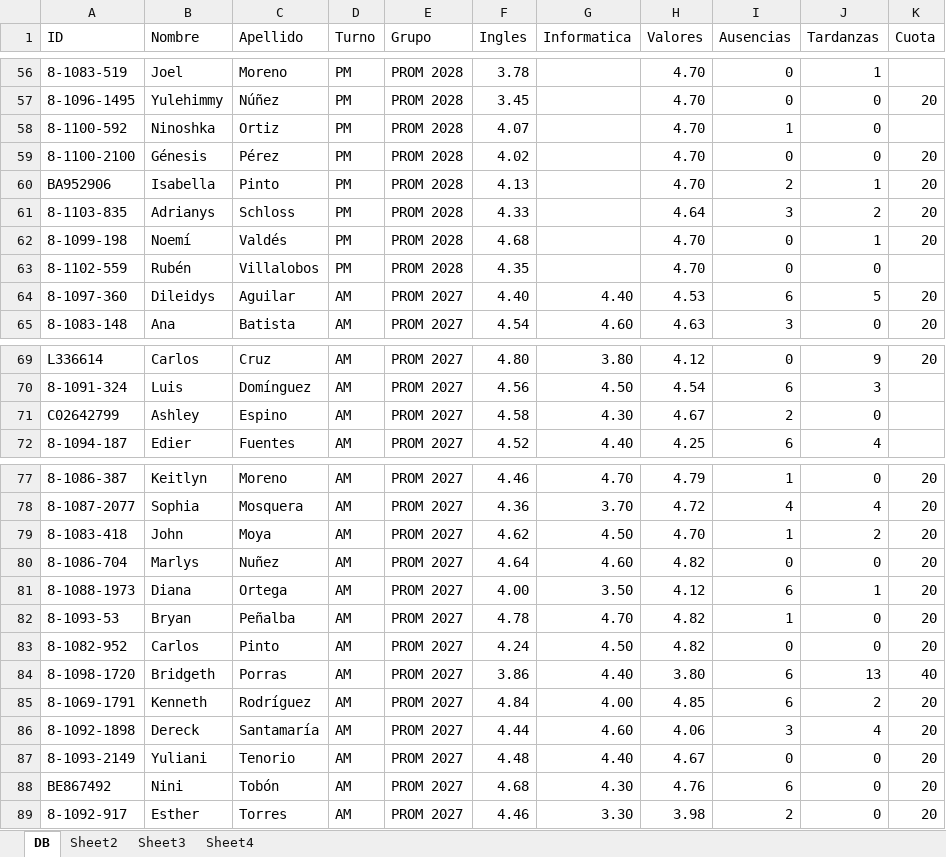
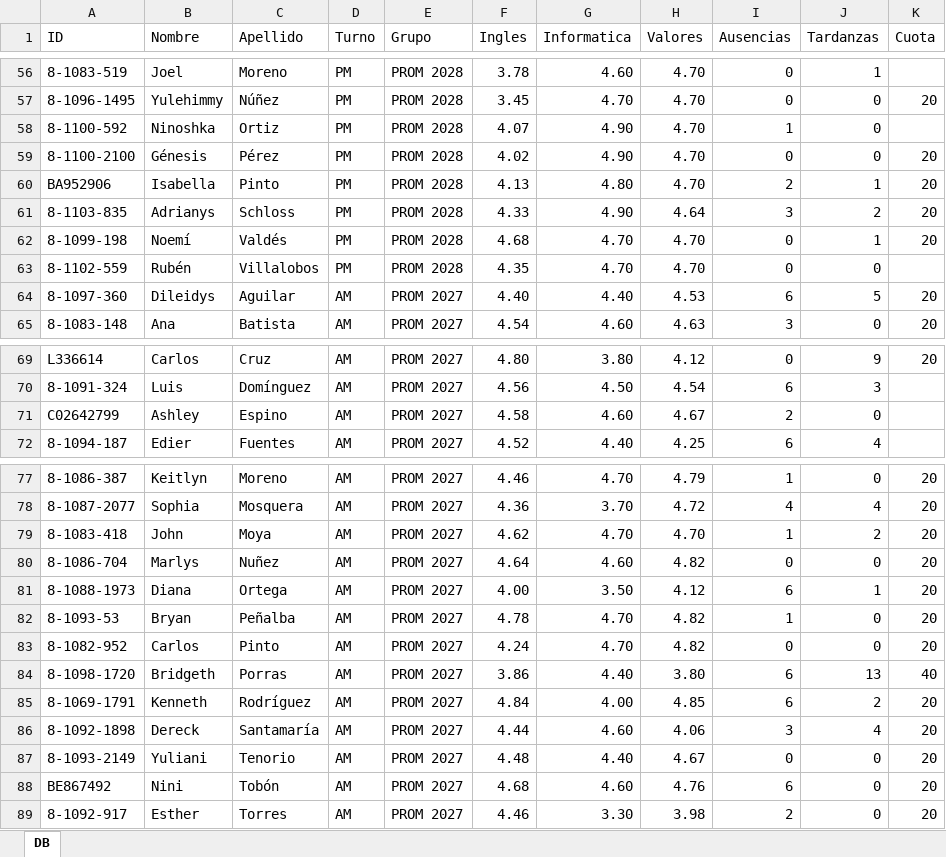
Before and after one commit to mary12war/Corte-de-Calificaciones-2026, an Excel workbook: data/CORTEPRIMERSEMESTRE2026.xlsx, sheet DB, drawn as a sheet; only a part is shown, gaps mark what is left out; values as stored, in another font and other column widths than the file's, no borders; the diff covers the shown part only; the diff names each change by its address in the sheet, - before the commit and + after, or states it on an @@ line.

```diff
--- a/data/CORTEPRIMERSEMESTRE2026.xlsx (sheet DB)
+++ b/data/CORTEPRIMERSEMESTRE2026.xlsx (sheet DB)
@@ sheet tab hidden: Sheet2 @@
@@ sheet tab hidden: Sheet3 @@
@@ sheet tab hidden: Sheet4 @@
-G56 (Informatica): (empty)
+G56 (Informatica): 4.60
-G57 (Informatica): (empty)
+G57 (Informatica): 4.70
-G58:G59 (Informatica): (empty)
+G58:G59 (Informatica): 4.90
-G60 (Informatica): (empty)
+G60 (Informatica): 4.80
-G61 (Informatica): (empty)
+G61 (Informatica): 4.90
-G62:G63 (Informatica): (empty)
+G62:G63 (Informatica): 4.70
-G71 (Informatica): 4.30
+G71 (Informatica): 4.60
-G79 (Informatica): 4.50
+G79 (Informatica): 4.70
-G83 (Informatica): 4.50
+G83 (Informatica): 4.70
-G88 (Informatica): 4.30
+G88 (Informatica): 4.60
```
Also changed, not shown: 54 edited cells elsewhere in this sheet, 1 other file.
